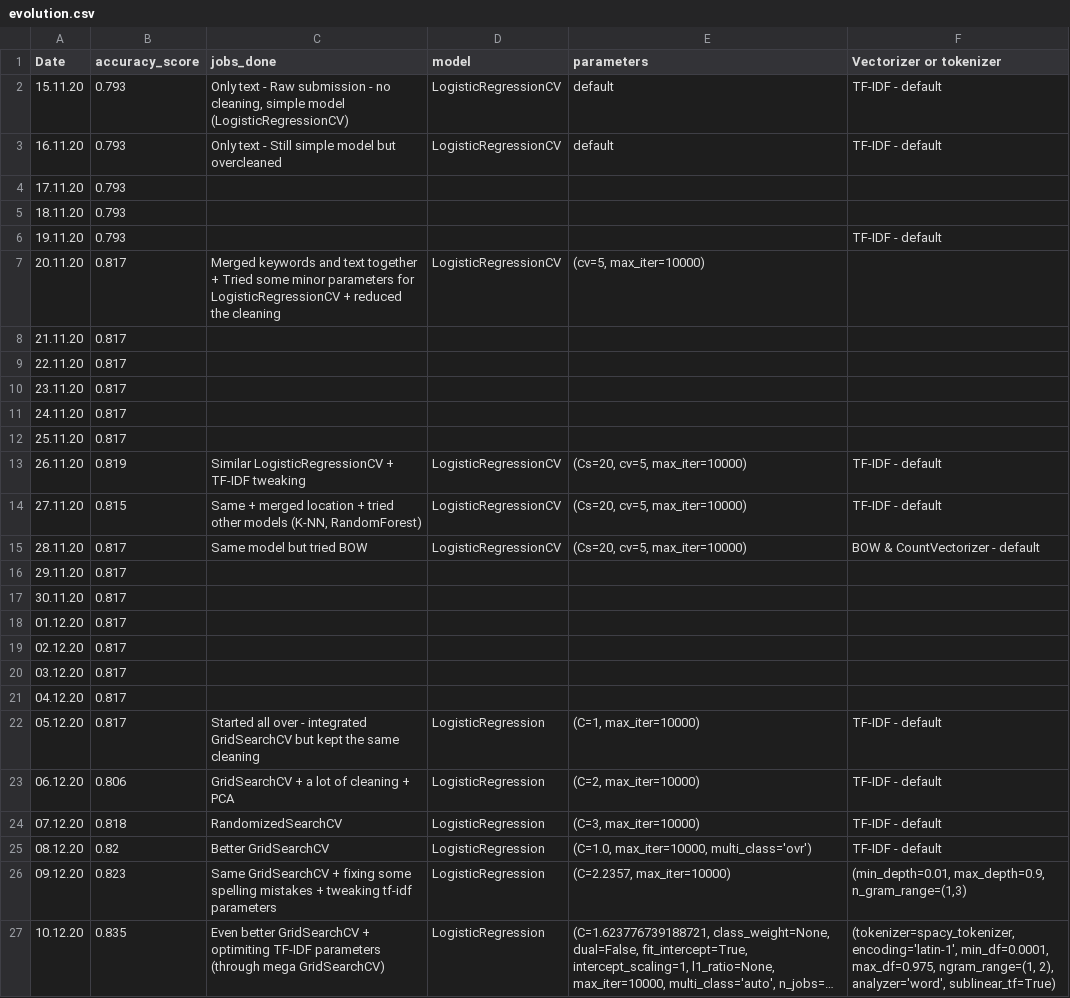
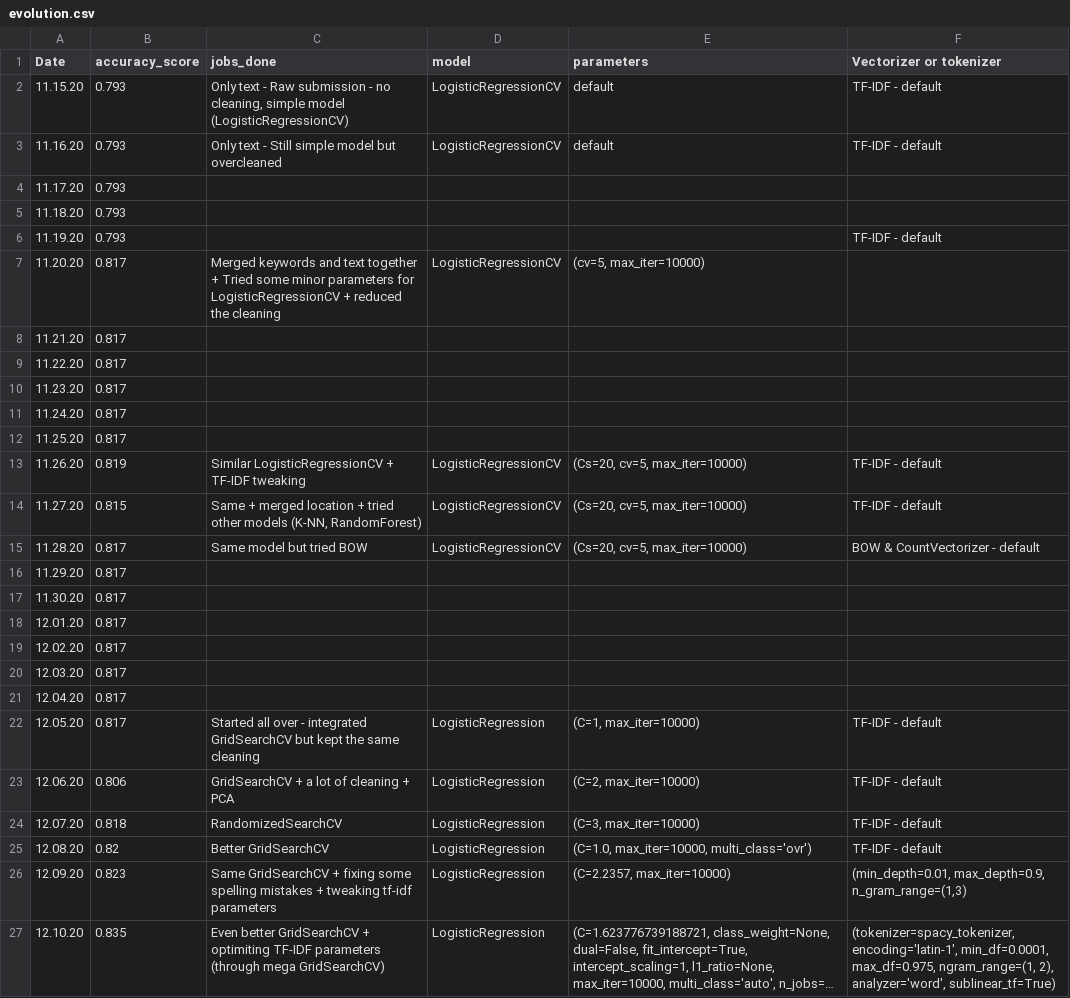
Before and after one commit to amolinar1/DataMiningProject, a CSV file: data/evolution.csv, drawn as a sheet; long unchanged cells end in …; the diff names each change by its address in the sheet, - before the commit and + after, or states it on an @@ line.

Commit message:
Update evolution.csv

```diff
--- a/data/evolution.csv
+++ b/data/evolution.csv
-A2 (Date): 15.11.20
+A2 (Date): 11.15.20
-A3 (Date): 16.11.20
+A3 (Date): 11.16.20
-A4 (Date): 17.11.20
+A4 (Date): 11.17.20
-A5 (Date): 18.11.20
+A5 (Date): 11.18.20
-A6 (Date): 19.11.20
+A6 (Date): 11.19.20
-A7 (Date): 20.11.20
+A7 (Date): 11.20.20
-A8 (Date): 21.11.20
+A8 (Date): 11.21.20
-A9 (Date): 22.11.20
+A9 (Date): 11.22.20
-A10 (Date): 23.11.20
+A10 (Date): 11.23.20
-A11 (Date): 24.11.20
+A11 (Date): 11.24.20
-A12 (Date): 25.11.20
+A12 (Date): 11.25.20
-A13 (Date): 26.11.20
+A13 (Date): 11.26.20
-A14 (Date): 27.11.20
+A14 (Date): 11.27.20
-A15 (Date): 28.11.20
+A15 (Date): 11.28.20
-A16 (Date): 29.11.20
+A16 (Date): 11.29.20
-A17 (Date): 30.11.20
+A17 (Date): 11.30.20
-A18 (Date): 01.12.20
+A18 (Date): 12.01.20
-A19 (Date): 02.12.20
+A19 (Date): 12.02.20
-A20 (Date): 03.12.20
+A20 (Date): 12.03.20
-A21 (Date): 04.12.20
+A21 (Date): 12.04.20
-A22 (Date): 05.12.20
+A22 (Date): 12.05.20
-A23 (Date): 06.12.20
+A23 (Date): 12.06.20
-A24 (Date): 07.12.20
+A24 (Date): 12.07.20
-A25 (Date): 08.12.20
+A25 (Date): 12.08.20
-A26 (Date): 09.12.20
+A26 (Date): 12.09.20
-A27 (Date): 10.12.20
+A27 (Date): 12.10.20
```
